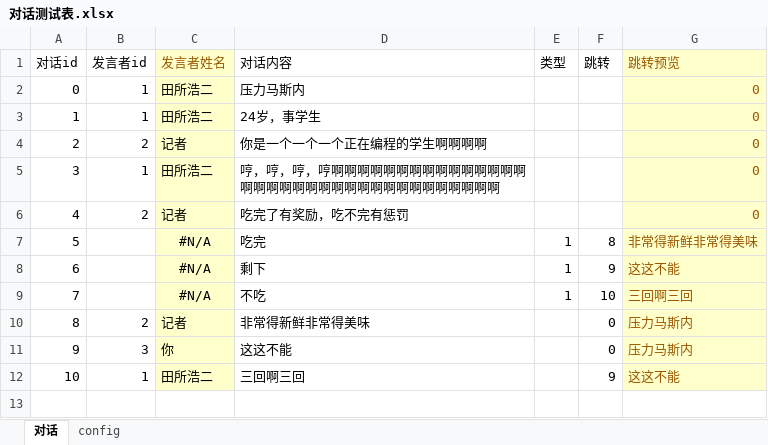
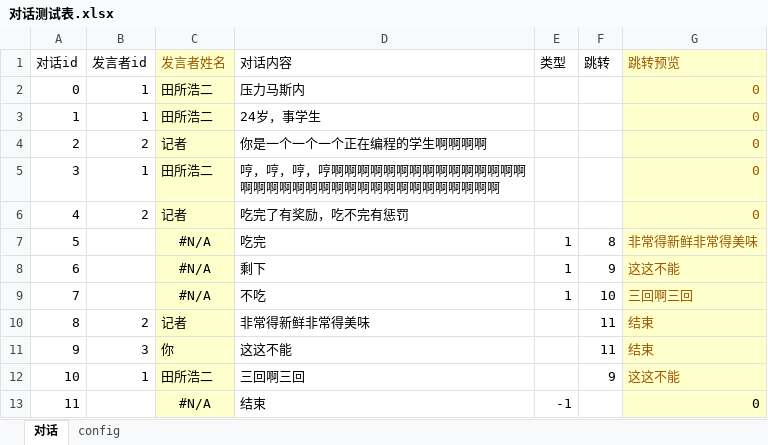
Before and after one commit to June12138/UnityXmlRW, an Excel workbook: FMP/Assets/Resources/Sheets/对话测试表.xlsx, sheet 对话, drawn as a sheet; values as stored, in another font and other column widths than the file's, no borders; table styles not drawn; the diff names each change by its address in the sheet, - before the commit and + after, or states it on an @@ line.

```diff
--- a/FMP/Assets/Resources/Sheets/对话测试表.xlsx (sheet 对话)
+++ b/FMP/Assets/Resources/Sheets/对话测试表.xlsx (sheet 对话)
-F10:F11 (跳转): 0
+F10:F11 (跳转): 11
-G10:G11 (跳转预览): 压力马斯内
+G10:G11 (跳转预览): 结束
+row 13: 11 |  | #N/A | 结束 | -1 |  | 0
```
Also changed, not shown: 9 other files.
